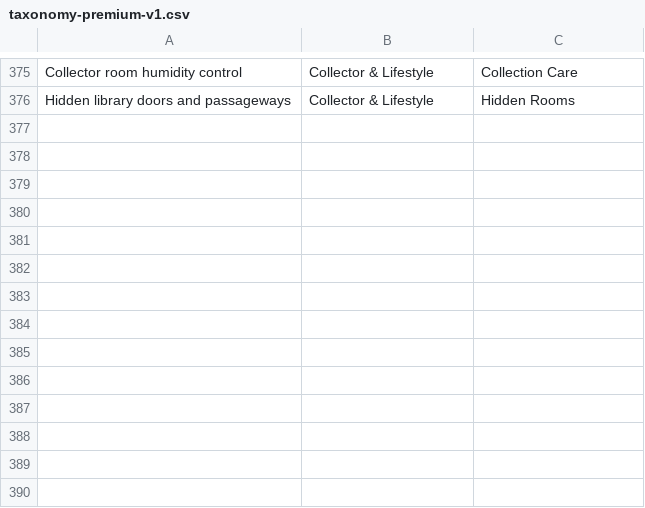
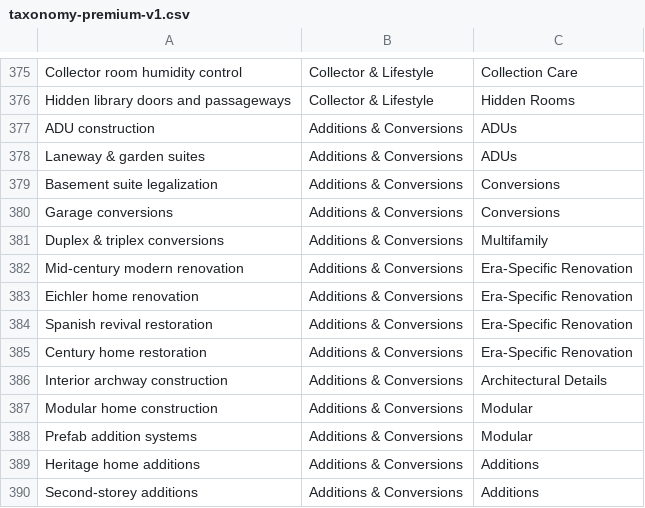
Before and after one commit to 123AAA-BEEP/1230-quotd-000000000, a CSV file: data/niches/taxonomy-premium-v1.csv, drawn as a sheet; only a part is shown, gaps mark what is left out.

```diff
--- a/data/niches/taxonomy-premium-v1.csv
+++ b/data/niches/taxonomy-premium-v1.csv
@@ -376 +376,15 @@ Collector room humidity control,Collector & Lifestyle,Collection Care
 Hidden library doors and passageways,Collector & Lifestyle,Hidden Rooms
+ADU construction,Additions & Conversions,ADUs
+Laneway & garden suites,Additions & Conversions,ADUs
+Basement suite legalization,Additions & Conversions,Conversions
+Garage conversions,Additions & Conversions,Conversions
+Duplex & triplex conversions,Additions & Conversions,Multifamily
+Mid-century modern renovation,Additions & Conversions,Era-Specific Renovation
+Eichler home renovation,Additions & Conversions,Era-Specific Renovation
+Spanish revival restoration,Additions & Conversions,Era-Specific Renovation
+Century home restoration,Additions & Conversions,Era-Specific Renovation
+Interior archway construction,Additions & Conversions,Architectural Details
+Modular home construction,Additions & Conversions,Modular
+Prefab addition systems,Additions & Conversions,Modular
+Heritage home additions,Additions & Conversions,Additions
+Second-storey additions,Additions & Conversions,Additions
```
Also changed, not shown: 4 other files.
